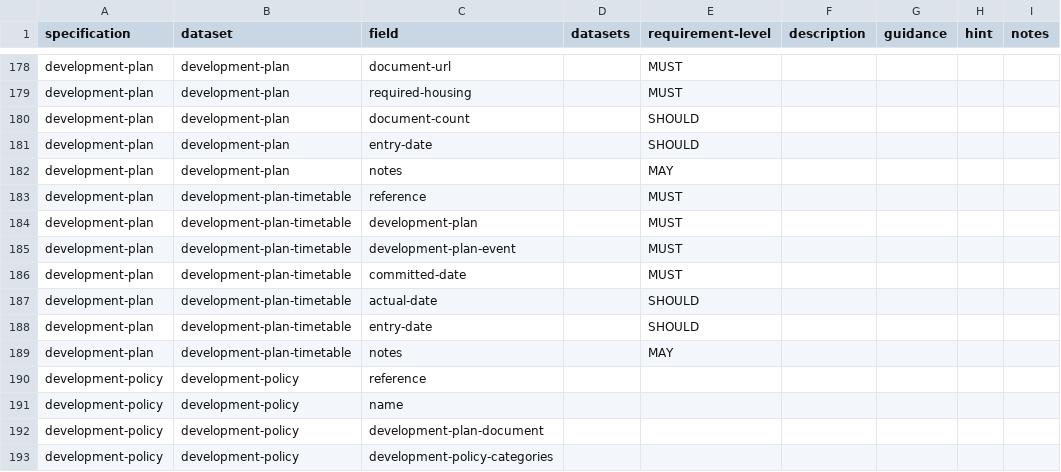
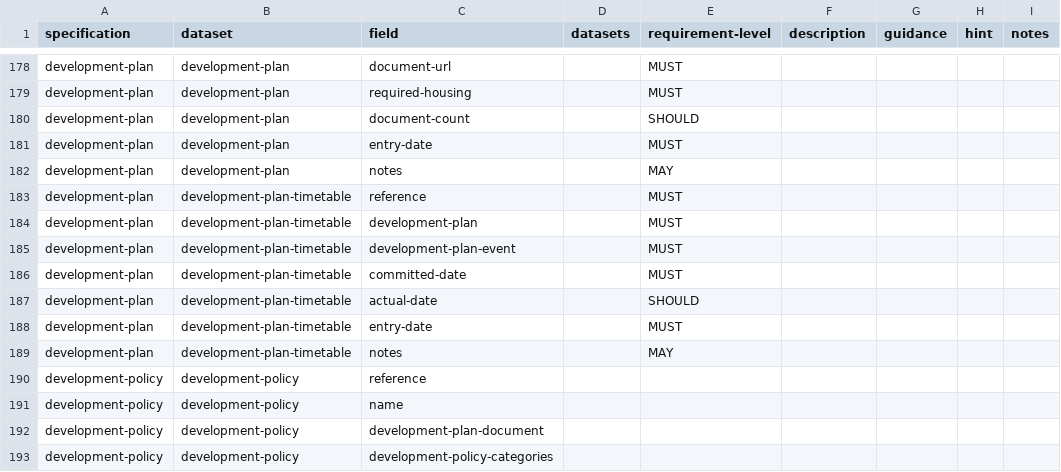
Before and after one commit to digital-land/specification, a CSV file: specification/specification-field.csv, drawn as a sheet; only a part is shown, gaps mark what is left out; the diff names each change by its address in the sheet, - before the commit and + after, or states it on an @@ line.

```diff
--- a/specification/specification-field.csv
+++ b/specification/specification-field.csv
-E181 (requirement-level): SHOULD
+E181 (requirement-level): MUST
-E188 (requirement-level): SHOULD
+E188 (requirement-level): MUST
```
Also changed, not shown: specification/dataset-field.csv, 4 other files.
